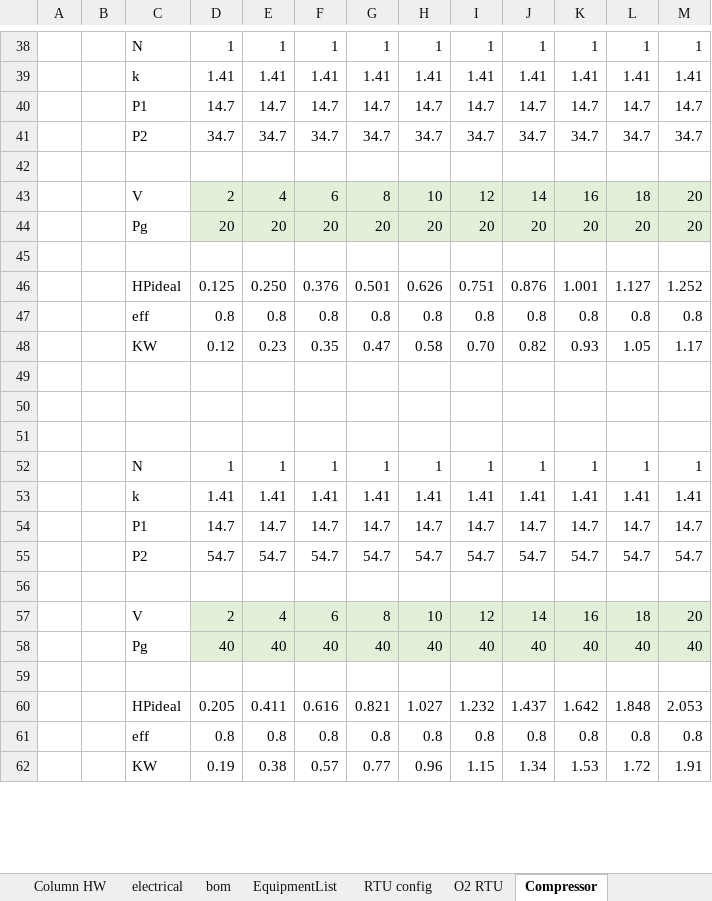
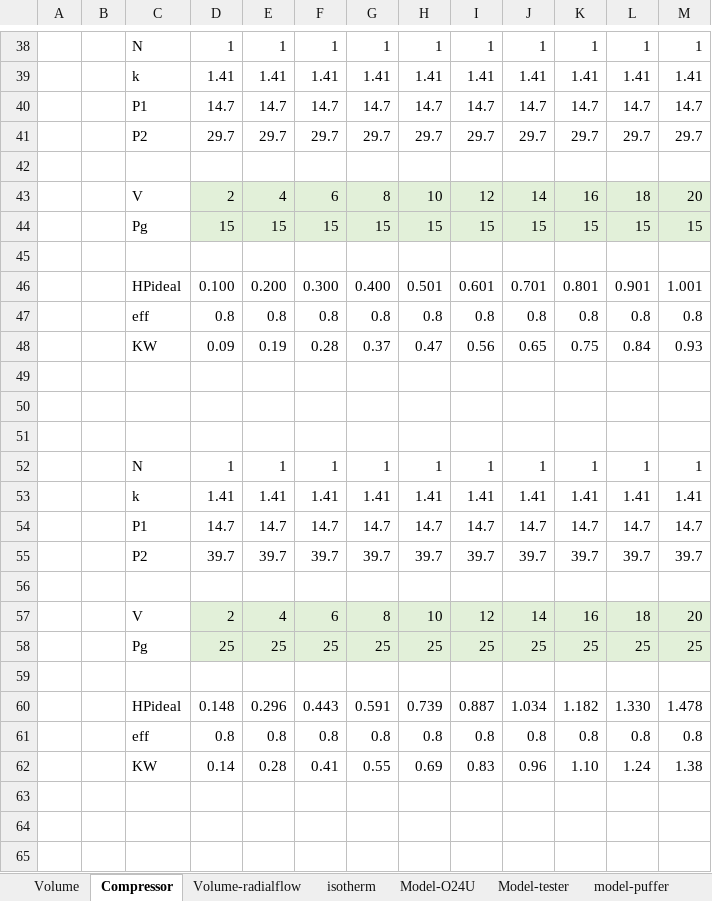
Before and after one commit to mjkoster/MolecularKinetics, an Excel workbook: documents/o2conc.xlsx, sheet Compressor, drawn as a sheet; only a part is shown, gaps mark what is left out; the shorter side is filled out with more unchanged rows; values as stored, in another font and other column widths than the file's, no borders; charts and pictures not drawn; removed rows and columns are numbered as before the commit, all else as after; the diff covers the shown part only; the diff names each change by its address in the sheet, - before the commit and + after, or states it on an @@ line.

```diff
--- a/documents/o2conc.xlsx (sheet Compressor)
+++ b/documents/o2conc.xlsx (sheet Compressor)
+sheet tab: Volume-radialflow
-row 41:  |  | P2 | 34.7 | 34.7 | 34.7 | 34.7 | 34.7 | 34.7 | 34.7 | 34.7 | 34.7 | 34.7
+row 41:  |  | P2 | 29.7 | 29.7 | 29.7 | 29.7 | 29.7 | 29.7 | 29.7 | 29.7 | 29.7 | 29.7
-row 44:  |  | Pg | 20 | 20 | 20 | 20 | 20 | 20 | 20 | 20 | 20 | 20
+row 44:  |  | Pg | 15 | 15 | 15 | 15 | 15 | 15 | 15 | 15 | 15 | 15
-row 46:  |  | HPideal | 0.125 | 0.250 | 0.376 | 0.501 | 0.626 | 0.751 | 0.876 | 1.001 | 1.127 | 1.252
+row 46:  |  | HPideal | 0.100 | 0.200 | 0.300 | 0.400 | 0.501 | 0.601 | 0.701 | 0.801 | 0.901 | 1.001
+row 48:  |  | KW | 0.09 | 0.19 | 0.28 | 0.37 | 0.47 | 0.56 | 0.65 | 0.75 | 0.84 | 0.93
-row 49:  |  | KW | 0.12 | 0.23 | 0.35 | 0.47 | 0.58 | 0.70 | 0.82 | 0.93 | 1.05 | 1.17
+row 49: (empty)
+row 50: (empty)
+row 51: (empty)
@@ row 66 moved to row 52: N @@
@@ row 67 moved to row 53: k @@
@@ row 68 moved to row 54: P1 @@
+row 55:  |  | P2 | 39.7 | 39.7 | 39.7 | 39.7 | 39.7 | 39.7 | 39.7 | 39.7 | 39.7 | 39.7
+row 56: (empty)
@@ row 71 moved to row 57: V @@
+row 58:  |  | Pg | 25 | 25 | 25 | 25 | 25 | 25 | 25 | 25 | 25 | 25
+row 59: (empty)
+row 60:  |  | HPideal | 0.148 | 0.296 | 0.443 | 0.591 | 0.739 | 0.887 | 1.034 | 1.182 | 1.330 | 1.478
@@ row 75 moved to row 61: eff @@
+row 62:  |  | KW | 0.14 | 0.28 | 0.41 | 0.55 | 0.69 | 0.83 | 0.96 | 1.10 | 1.24 | 1.38
```
Also changed, not shown: 2 added rows, 11 removed rows, 1 edited cell and cell formats elsewhere in this sheet, sheet Volume, sheet Things I have built, other sheet tabs, formulas that keep their value, charts or pictures.
